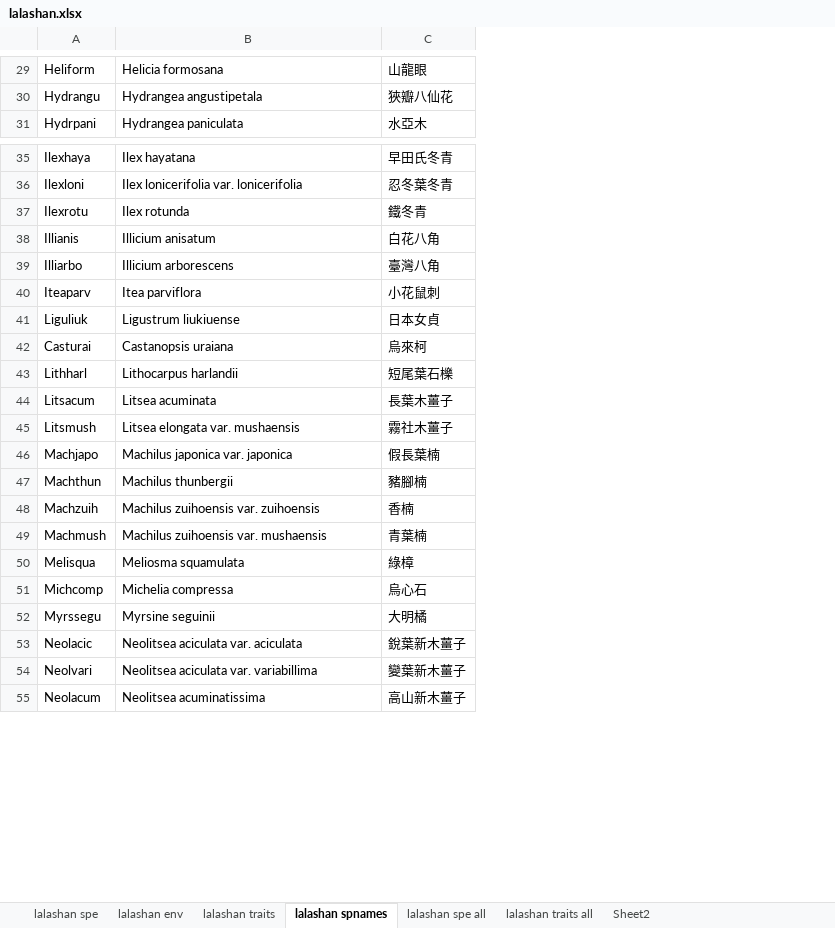
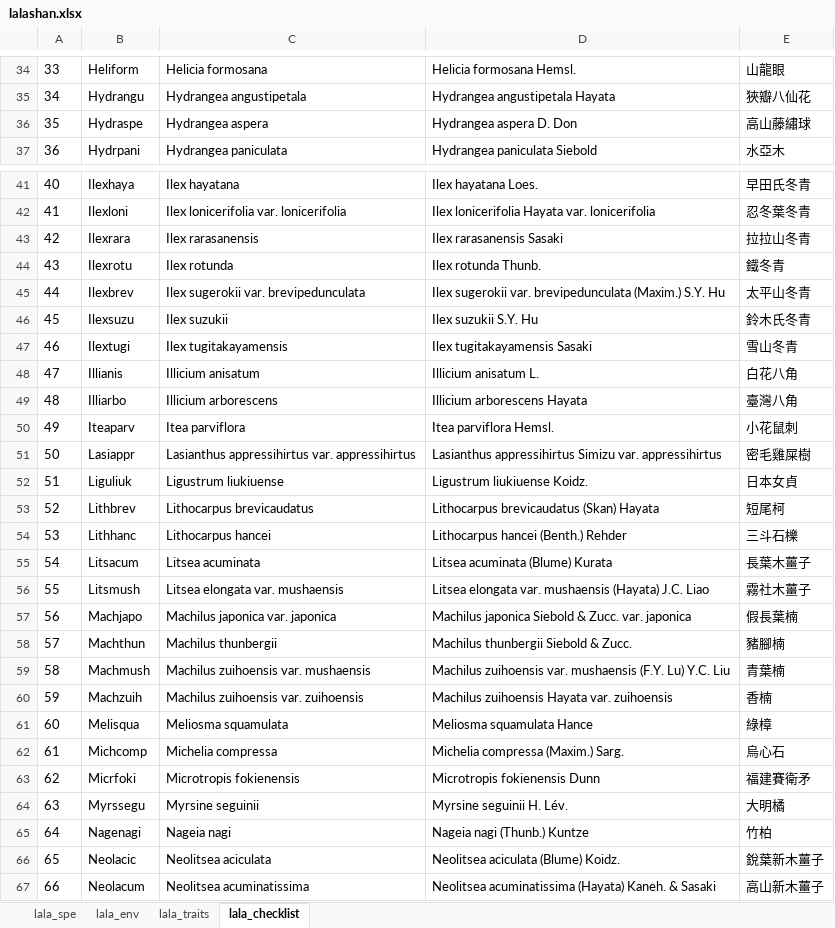
Before and after one commit to zdealveindy/anadat-r, an Excel workbook: data/lalashan.xlsx, sheet lala_checklist, drawn as a sheet; only a part is shown, gaps mark what is left out; values as stored, in another font and other column widths than the file's, no borders; removed rows and columns are numbered as before the commit, all else as after; the diff covers the shown part only; the diff names each change by its address in the sheet, - before the commit and + after, or states it on an @@ line.

Commit message:
Updated lalashan.xlsx
using the latest clean data

```diff
--- a/data/lalashan.xlsx (sheet lala_checklist)
+++ b/data/lalashan.xlsx (sheet lala_checklist)
-sheet tab: lalashan spe
+sheet tab: lala_spe
-sheet tab: lalashan env
+sheet tab: lala_env
-sheet tab: lalashan traits
+sheet tab: lala_traits
-sheet tab: lalashan spnames
+sheet tab: lala_checklist
-sheet tab: lalashan spe all
-sheet tab: lalashan traits all
-sheet tab: Sheet2
+column A, rows 34-35: 33 | 34; row 37: 36; rows 41-42: 40 | 41; row 44: 43; rows 48-50: 47 | 48 | 49; row 52: 51; rows 55-58: 54 | 55 | 56 | 57; rows 60-62: 59 | 60 | 61; row 64: 63; rows 66-67: 65 | 66
+column D, rows 34-35: Helicia formosana Hemsl. | Hydrangea angustipetala Hayata; row 37: Hydrangea paniculata Siebold; rows 41-42: Ilex hayatana Loes. | Ilex lonicerifolia Hayata var. lonicerifolia; row 44: Ilex rotunda Thunb.; rows 48-50: Illicium anisatum L. | Illicium arborescens Hayata | Itea parviflora Hemsl.; row 52: Ligustrum liukiuense Koidz.; rows 55-58: Litsea acuminata (Blume) Kurata | Litsea elongata var. mushaensis (Hayata) J.C. Liao | Machilus japonica Siebold & Zucc. var. japonica | Machilus thunbergii Siebold & Zucc.; rows 60-62: Machilus zuihoensis Hayata var. zuihoensis | Meliosma squamulata Hance | Michelia compressa (Maxim.) Sarg.; row 64: Myrsine seguinii H. Lév.; rows 66-67: Neolitsea aciculata (Blume) Koidz. | Neolitsea acuminatissima (Hayata) Kaneh. & Sasaki
+row 36: 35 | Hydraspe | Hydrangea aspera | Hydrangea aspera D. Don | 高山藤繡球
+row 43: 42 | Ilexrara | Ilex rarasanensis | Ilex rarasanensis Sasaki | 拉拉山冬青
+row 45: 44 | Ilexbrev | Ilex sugerokii var. brevipedunculata | Ilex sugerokii var. brevipedunculata (Maxim.) S.Y. Hu | 太平山冬青
+row 46: 45 | Ilexsuzu | Ilex suzukii | Ilex suzukii S.Y. Hu | 鈴木氏冬青
+row 47: 46 | Ilextugi | Ilex tugitakayamensis | Ilex tugitakayamensis Sasaki | 雪山冬青
+row 51: 50 | Lasiappr | Lasianthus appressihirtus var. appressihirtus | Lasianthus appressihirtus Simizu var. appressihirtus | 密毛雞屎樹
@@ row 42 moved to row 11: 10 @@
-row 43: Lithharl | Lithocarpus harlandii | 短尾葉石櫟
+row 53: 52 | Lithbrev | Lithocarpus brevicaudatus | Lithocarpus brevicaudatus (Skan) Hayata | 短尾柯
+row 54: 53 | Lithhanc | Lithocarpus hancei | Lithocarpus hancei (Benth.) Rehder | 三斗石櫟
@@ row 49 moved to row 59: 58 @@
+row 63: 62 | Micrfoki | Microtropis fokienensis | Microtropis fokienensis Dunn | 福建賽衛矛
+row 65: 64 | Nagenagi | Nageia nagi | Nageia nagi (Thunb.) Kuntze | 竹柏
-C66: Neolitsea aciculata var. aciculata
+C66: Neolitsea aciculata
-row 54: Neolvari | Neolitsea aciculata var. variabillima | 變葉新木薑子
```
Also changed, not shown: 15 added rows, 3 removed rows, 1 moved row and 3 edited cells elsewhere in this sheet, sheet lala_spe, sheet lala_traits, sheet lala_env.
